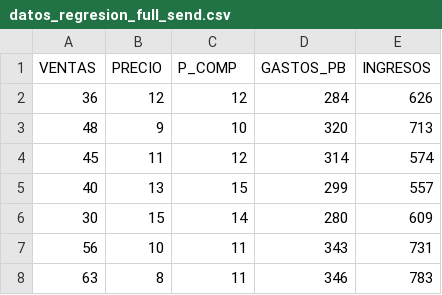
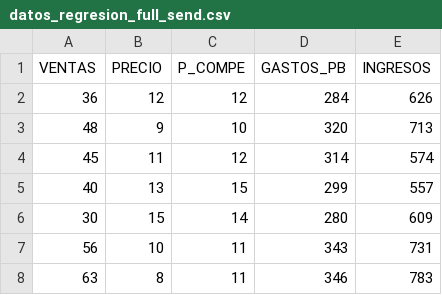
Before and after one commit to kikin3112/projets, a CSV file: regression/múltiple/t2_aplicada/datos_regresion_full_send.csv, drawn as a sheet; only a part is shown.

```diff
--- a/regression/múltiple/t2_aplicada/datos_regresion_full_send.csv
+++ b/regression/múltiple/t2_aplicada/datos_regresion_full_send.csv
@@ -1,2 +1,2 @@
-VENTAS;PRECIO;P_COMP;GASTOS_PB;INGRESOS
+VENTAS;PRECIO;P_COMPE;GASTOS_PB;INGRESOS
 36;12;12;284;626
```
Also changed, not shown: 1 other file.
